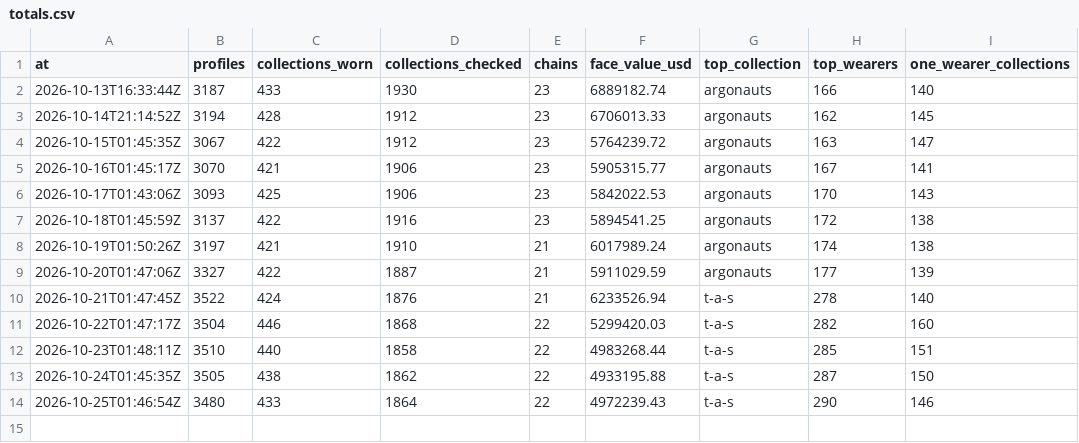
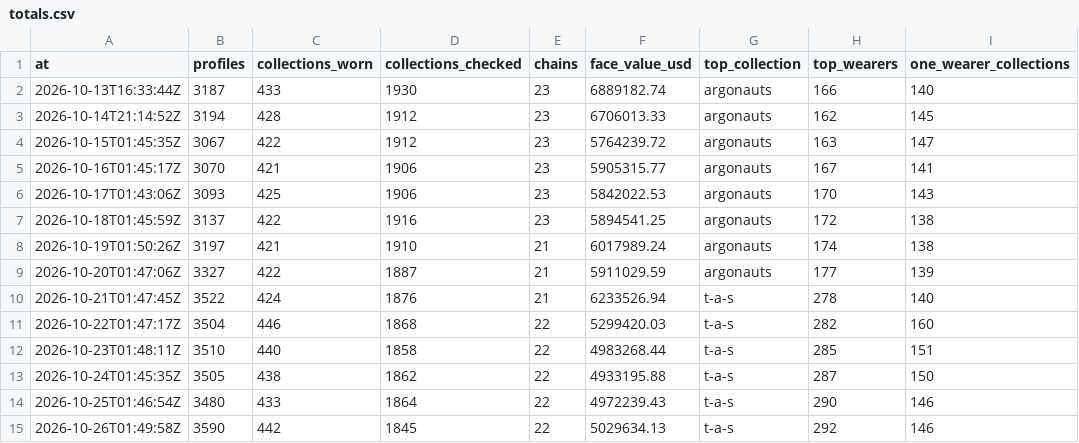
Before and after one commit to ryanio/pfp-census, a CSV file: data/history/totals.csv, drawn as a sheet; the diff names each change by its address in the sheet, - before the commit and + after, or states it on an @@ line.

```diff
--- a/data/history/totals.csv
+++ b/data/history/totals.csv
+row 15: 2026-10-26T01:49:58Z | 3590 | 442 | 1845 | 22 | 5029634.13 | t-a-s | 292 | 146
```
Also changed, not shown: data/collections.csv, 3 other files.
